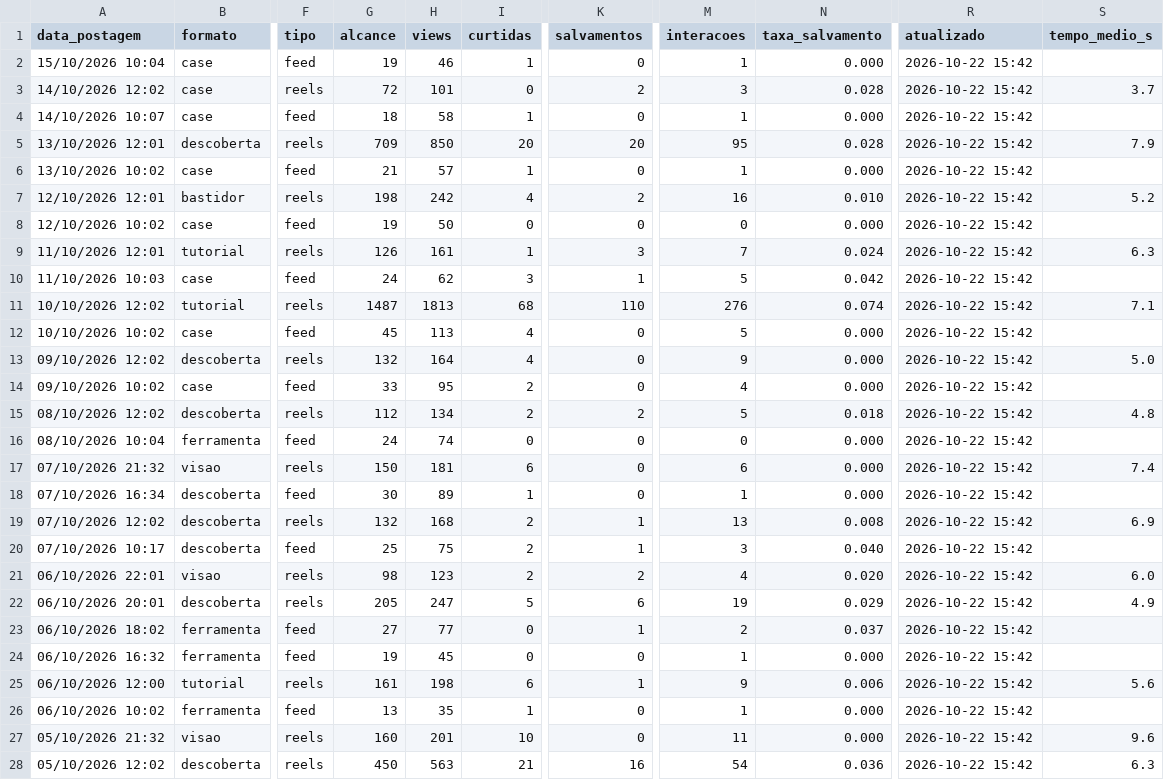
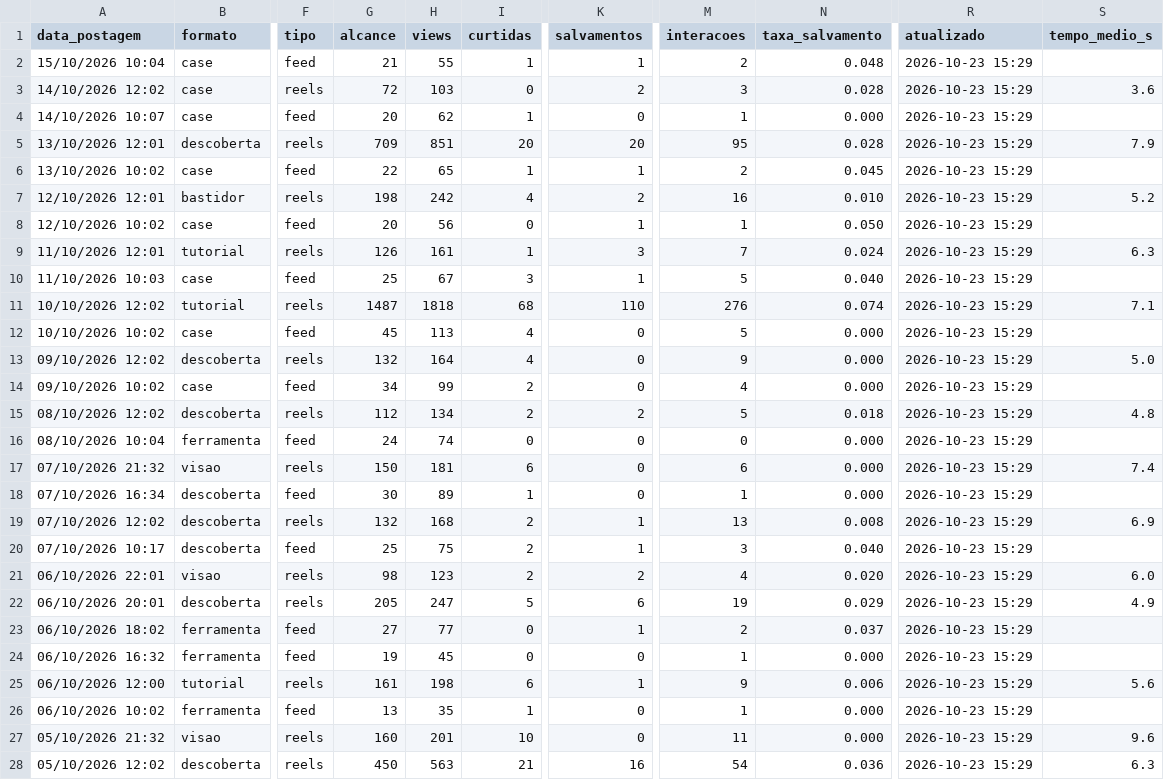
Before and after one commit to gabrielduartefaria26-lab/oasis-agendador, a CSV file: metricas.csv, drawn as a sheet; only a part is shown, gaps mark what is left out; the diff covers the shown part only; the diff names each change by its address in the sheet, - before the commit and + after, or states it on an @@ line.

Commit message:
metricas: 2026-10-23

```diff
--- a/metricas.csv
+++ b/metricas.csv
-G2 (alcance): 19
+G2 (alcance): 21
-H2 (views): 46
+H2 (views): 55
-K2 (salvamentos): 0
+K2 (salvamentos): 1
-M2 (interacoes): 1
+M2 (interacoes): 2
-N2 (taxa_salvamento): 0.000
+N2 (taxa_salvamento): 0.048
-R2:R28 (atualizado): 2026-10-22 15:42
+R2:R28 (atualizado): 2026-10-23 15:29
-H3 (views): 101
+H3 (views): 103
-S3 (tempo_medio_s): 3.7
+S3 (tempo_medio_s): 3.6
-G4 (alcance): 18
+G4 (alcance): 20
-H4 (views): 58
+H4 (views): 62
-H5 (views): 850
+H5 (views): 851
-G6 (alcance): 21
+G6 (alcance): 22
-H6 (views): 57
+H6 (views): 65
-K6 (salvamentos): 0
+K6 (salvamentos): 1
-M6 (interacoes): 1
+M6 (interacoes): 2
-N6 (taxa_salvamento): 0.000
+N6 (taxa_salvamento): 0.045
-G8 (alcance): 19
+G8 (alcance): 20
-H8 (views): 50
+H8 (views): 56
-K8 (salvamentos): 0
+K8 (salvamentos): 1
-M8 (interacoes): 0
+M8 (interacoes): 1
-N8 (taxa_salvamento): 0.000
+N8 (taxa_salvamento): 0.050
-G10 (alcance): 24
+G10 (alcance): 25
-H10 (views): 62
+H10 (views): 67
-N10 (taxa_salvamento): 0.042
+N10 (taxa_salvamento): 0.040
-H11 (views): 1813
+H11 (views): 1818
-G14 (alcance): 33
+G14 (alcance): 34
-H14 (views): 95
+H14 (views): 99
```
Also changed, not shown: 69 edited cells elsewhere in this file.
